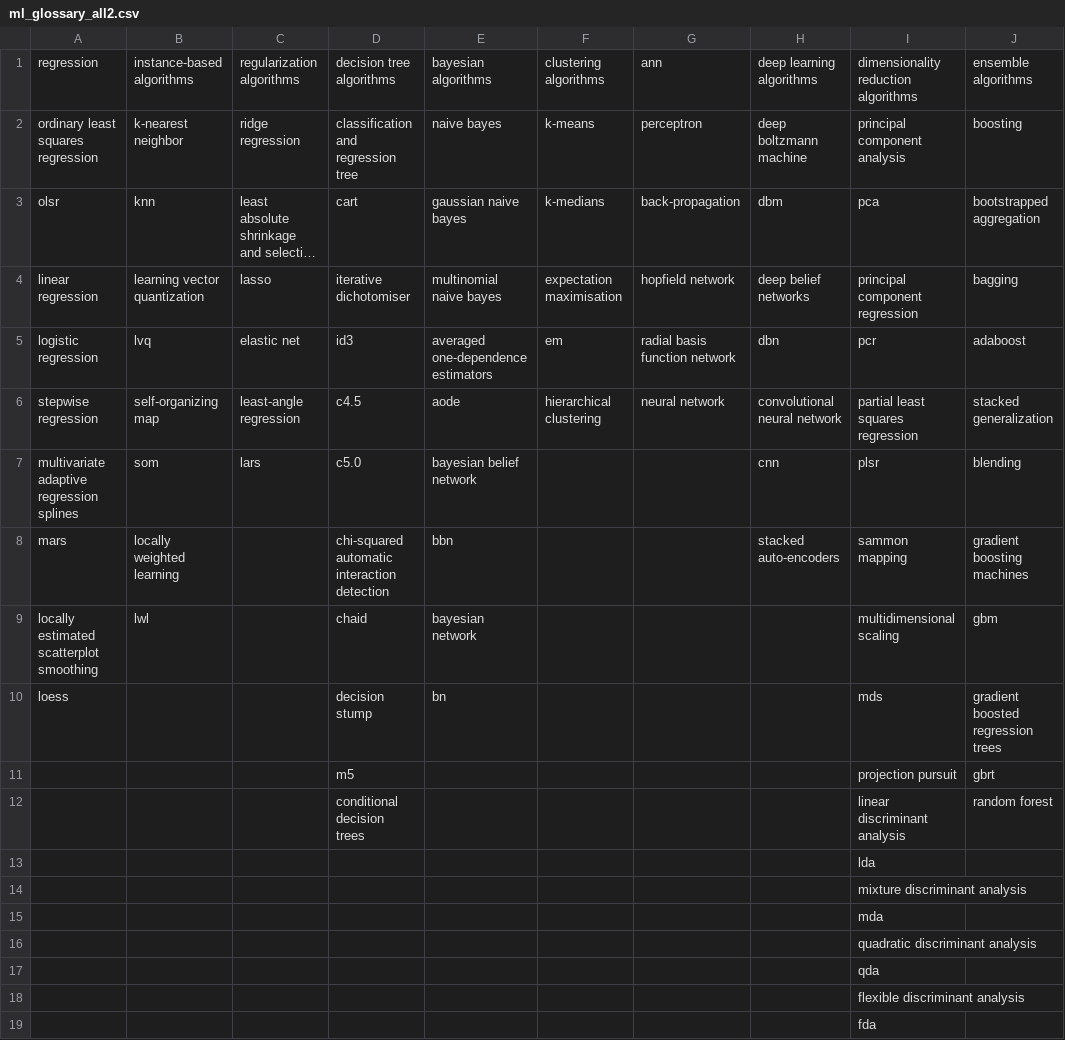
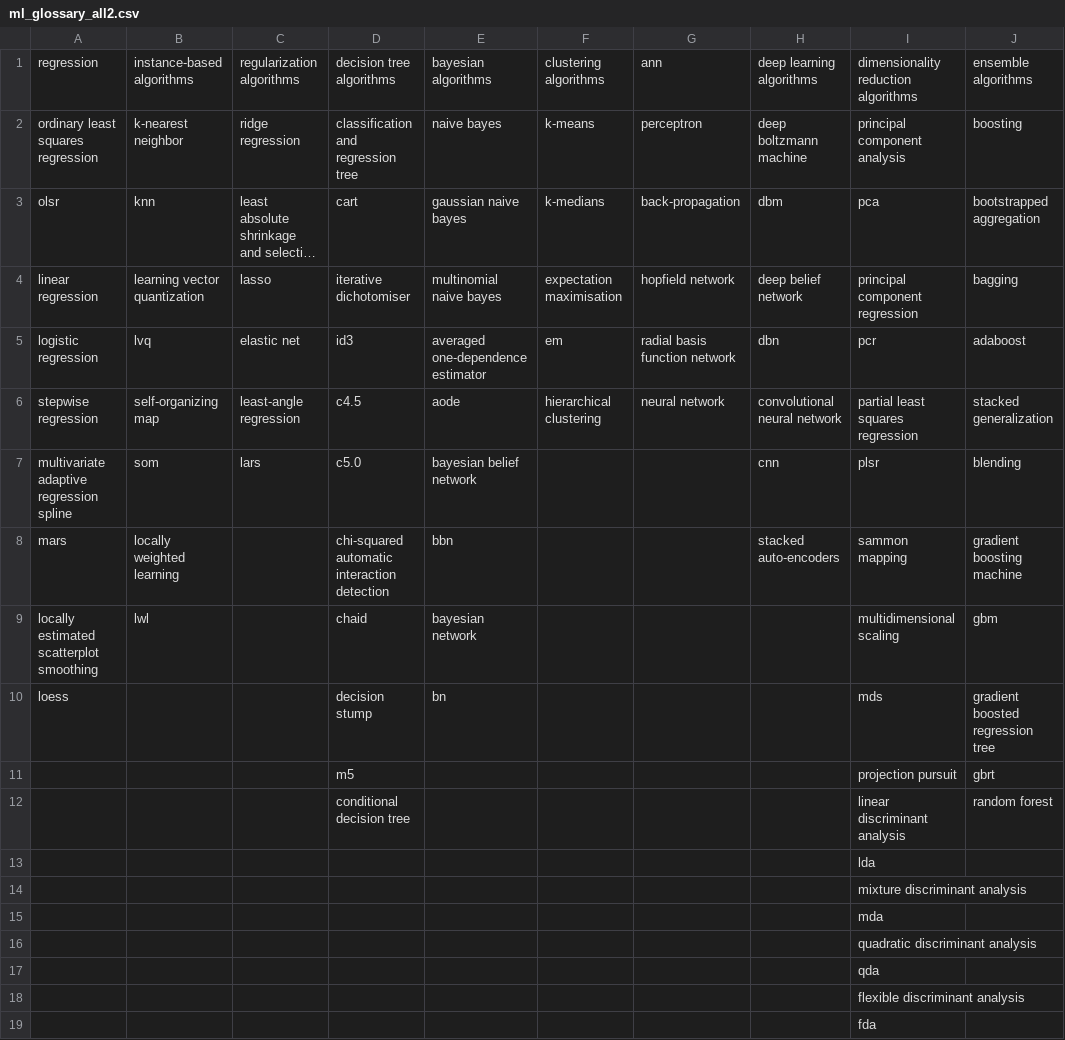
Before and after one commit to YhHoo/LiteratureReviewClassifier, a CSV file: ml_glossary_all2.csv, drawn as a sheet; long unchanged cells end in …; the diff names each change by its address in the sheet, - before the commit and + after, or states it on an @@ line.

```diff
--- a/ml_glossary_all2.csv
+++ b/ml_glossary_all2.csv
-H4: deep belief networks
+H4: deep belief network
-E5: averaged one-dependence estimators
+E5: averaged one-dependence estimator
-A7: multivariate adaptive regression splines
+A7: multivariate adaptive regression spline
-J8: gradient boosting machines
+J8: gradient boosting machine
-J10: gradient boosted regression trees
+J10: gradient boosted regression tree
-D12: conditional decision trees
+D12: conditional decision tree
```
Also changed, not shown: percentage_table_of_categories.csv, 3 other files.
